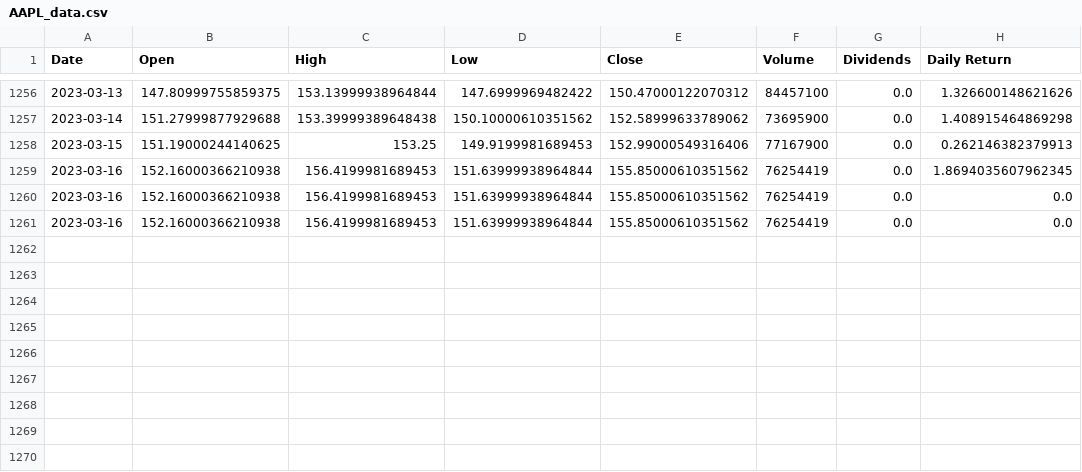
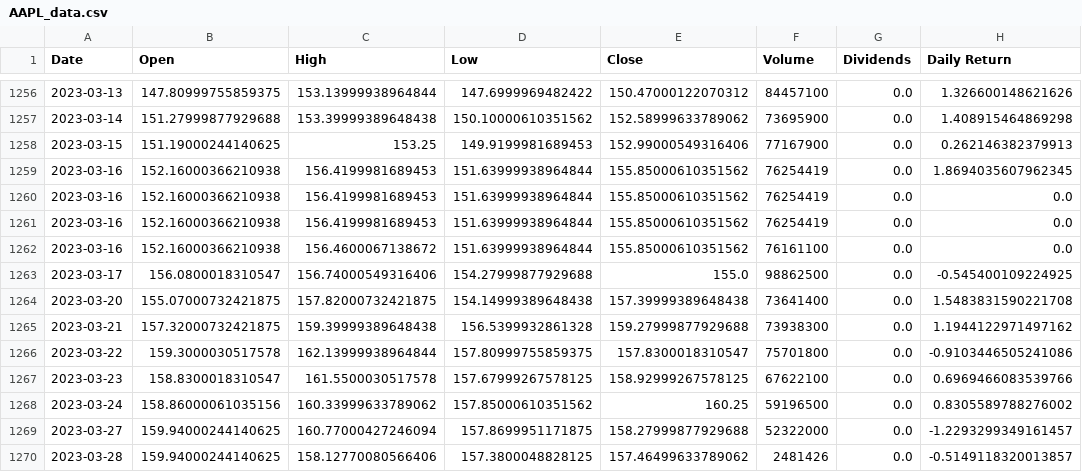
Before and after one commit to StAandrew/SNS_server, a CSV file: Datasets/AAPL_data.csv, drawn as a sheet; only a part is shown, gaps mark what is left out; the diff names each change by its address in the sheet, - before the commit and + after, or states it on an @@ line.

```diff
--- a/Datasets/AAPL_data.csv
+++ b/Datasets/AAPL_data.csv
+row 1262: 2023-03-16 | 152.16000366210938 | 156.4600067138672 | 151.63999938964844 | 155.85000610351562 | 76161100 | 0.0 | 0.0
+row 1263: 2023-03-17 | 156.0800018310547 | 156.74000549316406 | 154.27999877929688 | 155.0 | 98862500 | 0.0 | -0.545400109224925
+row 1264: 2023-03-20 | 155.07000732421875 | 157.82000732421875 | 154.14999389648438 | 157.39999389648438 | 73641400 | 0.0 | 1.5483831590221708
+row 1265: 2023-03-21 | 157.32000732421875 | 159.39999389648438 | 156.5399932861328 | 159.27999877929688 | 73938300 | 0.0 | 1.1944122971497162
+row 1266: 2023-03-22 | 159.3000030517578 | 162.13999938964844 | 157.80999755859375 | 157.8300018310547 | 75701800 | 0.0 | -0.9103446505241086
+row 1267: 2023-03-23 | 158.8300018310547 | 161.5500030517578 | 157.67999267578125 | 158.92999267578125 | 67622100 | 0.0 | 0.6969466083539766
+row 1268: 2023-03-24 | 158.86000061035156 | 160.33999633789062 | 157.85000610351562 | 160.25 | 59196500 | 0.0 | 0.8305589788276002
+row 1269: 2023-03-27 | 159.94000244140625 | 160.77000427246094 | 157.8699951171875 | 158.27999877929688 | 52322000 | 0.0 | -1.2293299349161457
+row 1270: 2023-03-28 | 159.94000244140625 | 158.12770080566406 | 157.3800048828125 | 157.46499633789062 | 2481426 | 0.0 | -0.5149118320013857
```
Also changed, not shown: Datasets/PLTR_data.csv, Datasets/URA_data.csv, 7 other files.
